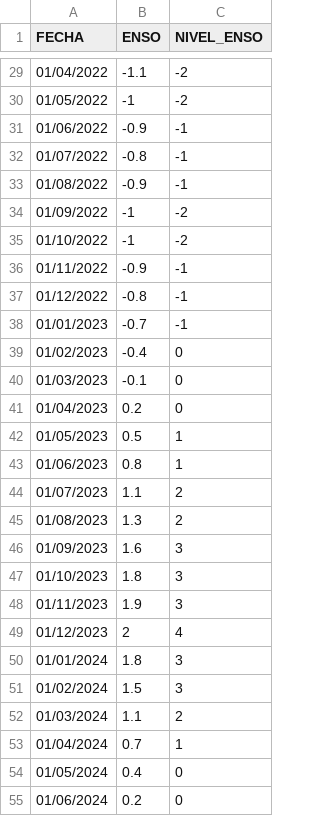
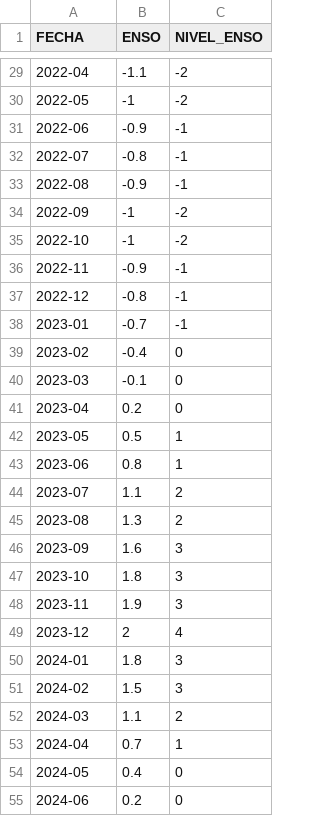
Before and after one commit to camjaramillo/maestria-trabajo-integrador, a CSV file: data/in/exog/ENSO_2020_2025.csv, drawn as a sheet; only a part is shown, gaps mark what is left out; the diff covers the shown part only.

```diff
--- a/data/in/exog/ENSO_2020_2025.csv
+++ b/data/in/exog/ENSO_2020_2025.csv
@@ -29,27 +29,27 @@
-01/04/2022,-1.1,-2
-01/05/2022,-1,-2
-01/06/2022,-0.9,-1
-01/07/2022,-0.8,-1
-01/08/2022,-0.9,-1
-01/09/2022,-1,-2
-01/10/2022,-1,-2
-01/11/2022,-0.9,-1
-01/12/2022,-0.8,-1
-01/01/2023,-0.7,-1
-01/02/2023,-0.4,0
-01/03/2023,-0.1,0
-01/04/2023,0.2,0
-01/05/2023,0.5,1
-01/06/2023,0.8,1
-01/07/2023,1.1,2
-01/08/2023,1.3,2
-01/09/2023,1.6,3
-01/10/2023,1.8,3
-01/11/2023,1.9,3
-01/12/2023,2,4
-01/01/2024,1.8,3
-01/02/2024,1.5,3
-01/03/2024,1.1,2
-01/04/2024,0.7,1
-01/05/2024,0.4,0
-01/06/2024,0.2,0
+2022-04,-1.1,-2
+2022-05,-1,-2
+2022-06,-0.9,-1
+2022-07,-0.8,-1
+2022-08,-0.9,-1
+2022-09,-1,-2
+2022-10,-1,-2
+2022-11,-0.9,-1
+2022-12,-0.8,-1
+2023-01,-0.7,-1
+2023-02,-0.4,0
+2023-03,-0.1,0
+2023-04,0.2,0
+2023-05,0.5,1
+2023-06,0.8,1
+2023-07,1.1,2
+2023-08,1.3,2
+2023-09,1.6,3
+2023-10,1.8,3
+2023-11,1.9,3
+2023-12,2,4
+2024-01,1.8,3
+2024-02,1.5,3
+2024-03,1.1,2
+2024-04,0.7,1
+2024-05,0.4,0
+2024-06,0.2,0
```
Also changed, not shown: 40 edited cells elsewhere in this file, data/out/dataset_validation.csv, 6 other files.
